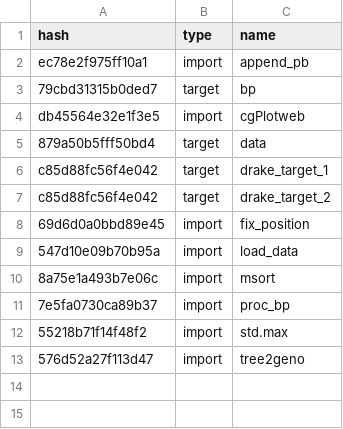
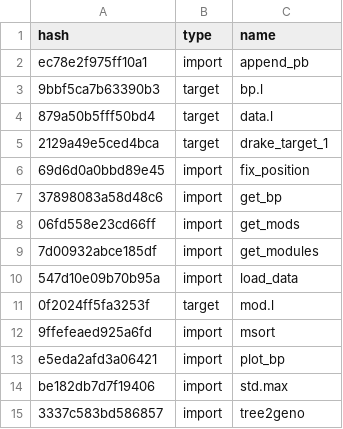
Before and after one commit to ECGen/pb_removal_nets, a CSV file: drake_cache.csv, drawn as a sheet.

```diff
--- a/drake_cache.csv
+++ b/drake_cache.csv
@@ -2,12 +2,14 @@ hash,type,name
 ec78e2f975ff10a1,import,append_pb
-79cbd31315b0ded7,target,bp
-db45564e32e1f3e5,import,cgPlotweb
-879a50b5fff50bd4,target,data
-c85d88fc56f4e042,target,drake_target_1
-c85d88fc56f4e042,target,drake_target_2
+9bbf5ca7b63390b3,target,bp.l
+879a50b5fff50bd4,target,data.l
+2129a49e5ced4bca,target,drake_target_1
 69d6d0a0bbd89e45,import,fix_position
+37898083a58d48c6,import,get_bp
+06fd558e23cd66ff,import,get_mods
+7d00932abce185df,import,get_modules
 547d10e09b70b95a,import,load_data
-8a75e1a493b7e06c,import,msort
-7e5fa0730ca89b37,import,proc_bp
-55218b71f14f48f2,import,std.max
-576d52a27f113d47,import,tree2geno
+0f2024ff5fa3253f,target,mod.l
+9ffefeaed925a6fd,import,msort
+e5eda2afd3a06421,import,plot_bp
+be182db7d7f19406,import,std.max
+3337c583bd586857,import,tree2geno
```
Also changed, not shown: 7 other files.
